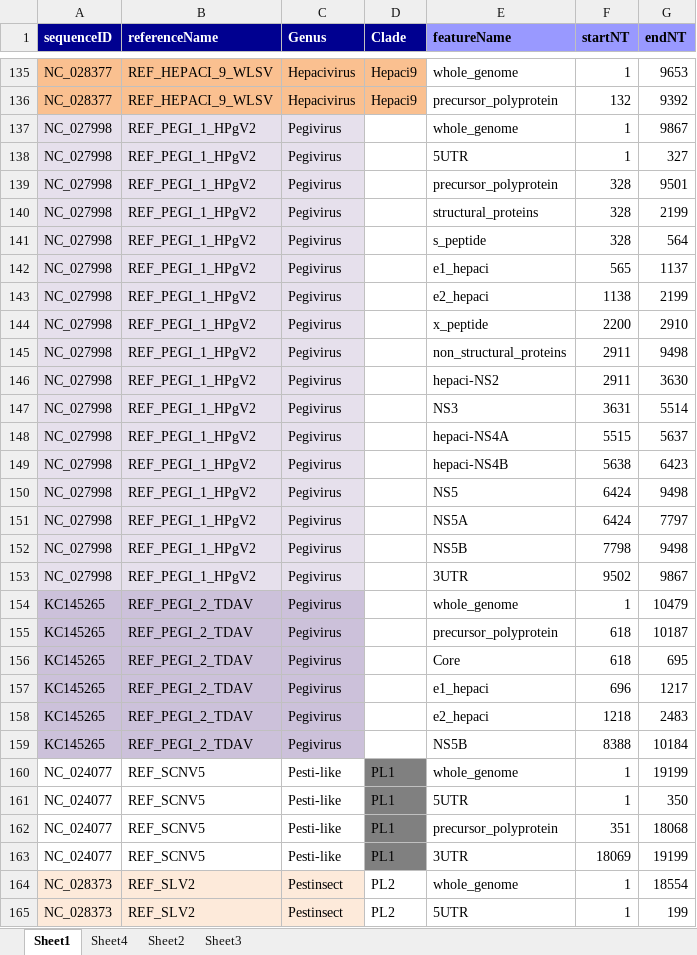
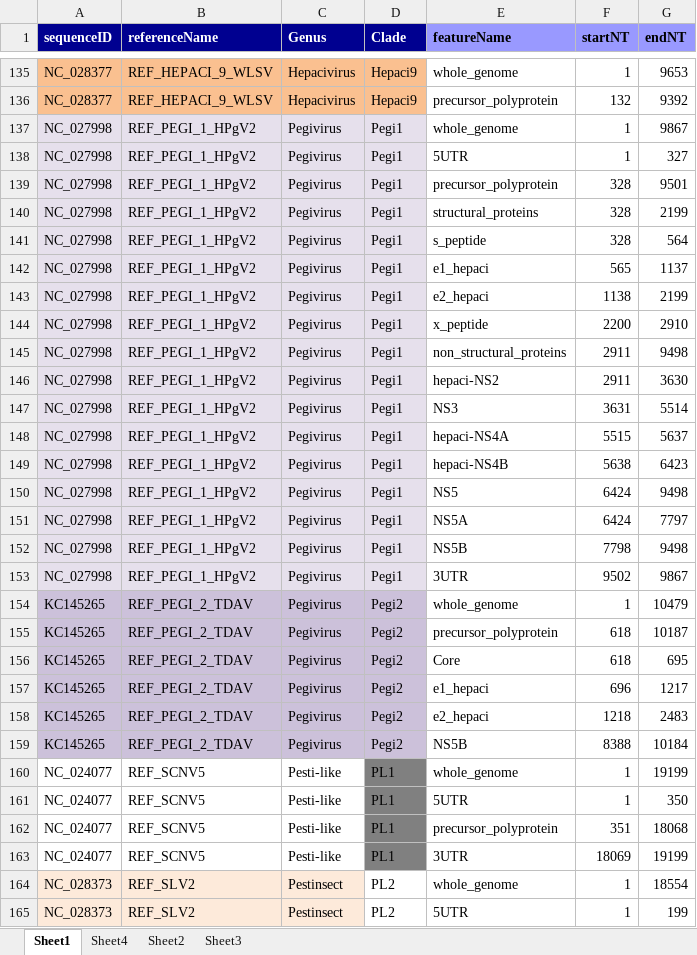
Before and after one commit to giffordlabcvr/Flavivirus-GLUE, an Excel workbook: tabular/core/flavi-reference_feature_locations.xlsx, sheet Sheet1, drawn as a sheet; only a part is shown, gaps mark what is left out; values as stored, in another font and other column widths than the file's, no borders; the diff names each change by its address in the sheet, - before the commit and + after, or states it on an @@ line.

```diff
--- a/tabular/core/flavi-reference_feature_locations.xlsx (sheet Sheet1)
+++ b/tabular/core/flavi-reference_feature_locations.xlsx (sheet Sheet1)
-D137:D153 (Clade): (empty)
+D137:D153 (Clade): Pegi1
-D137:D153 fill: none
+D137:D153 fill: #E6E0EC
-D154:D159 (Clade): (empty)
+D154:D159 (Clade): Pegi2
-D154:D159 fill: none
+D154:D159 fill: #CCC1DA
```
Also changed, not shown: tabular/core/flavi-ncbi-refseqs-side-data.xlsx, 2 other files.
